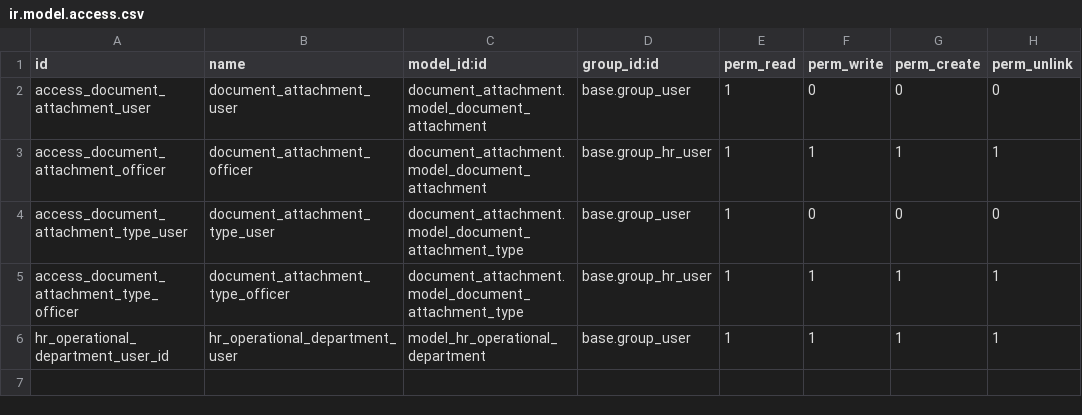
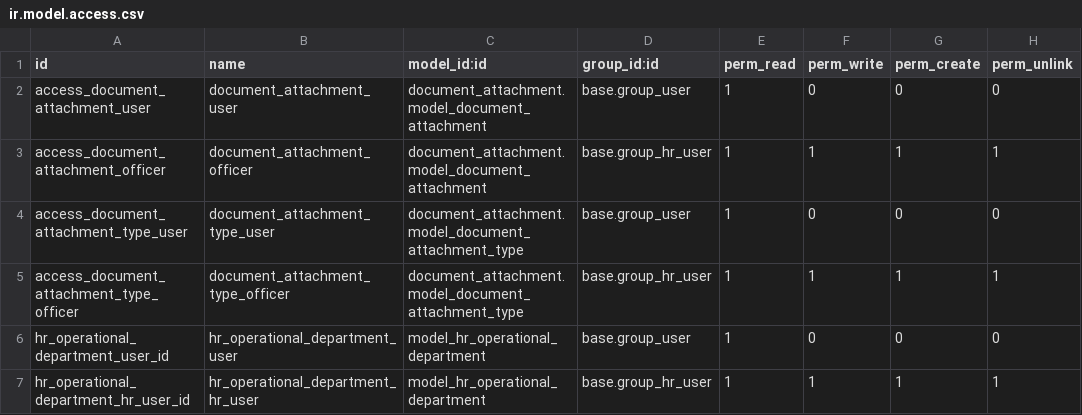
Before and after one commit to xcgd/hr_streamline, a CSV file: security/ir.model.access.csv, drawn as a sheet.

Commit message:
Fixed record rules (allow all company linked to user) Allow everyone to read operational department Changed priority to a handle widget in lists.

```diff
--- a/security/ir.model.access.csv
+++ b/security/ir.model.access.csv
@@ -5,2 +5,3 @@ access_document_attachment_type_user,document_attachment_type_user,document_atta
 access_document_attachment_type_officer,document_attachment_type_officer,document_attachment.model_document_attachment_type,base.group_hr_user,1,1,1,1
-hr_operational_department_user_id,hr_operational_department_user,model_hr_operational_department,base.group_user,1,1,1,1
+hr_operational_department_user_id,hr_operational_department_user,model_hr_operational_department,base.group_user,1,0,0,0
+hr_operational_department_hr_user_id,hr_operational_department_hr_user,model_hr_operational_department,base.group_hr_user,1,1,1,1
```
Also changed, not shown: 3 other files.
